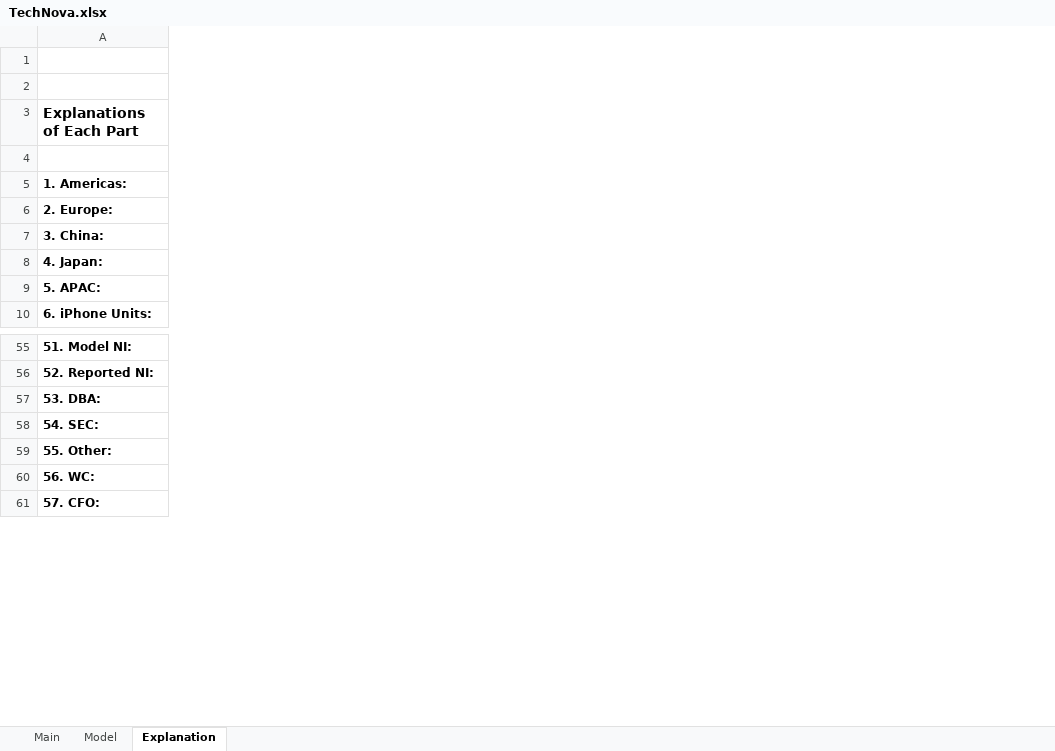
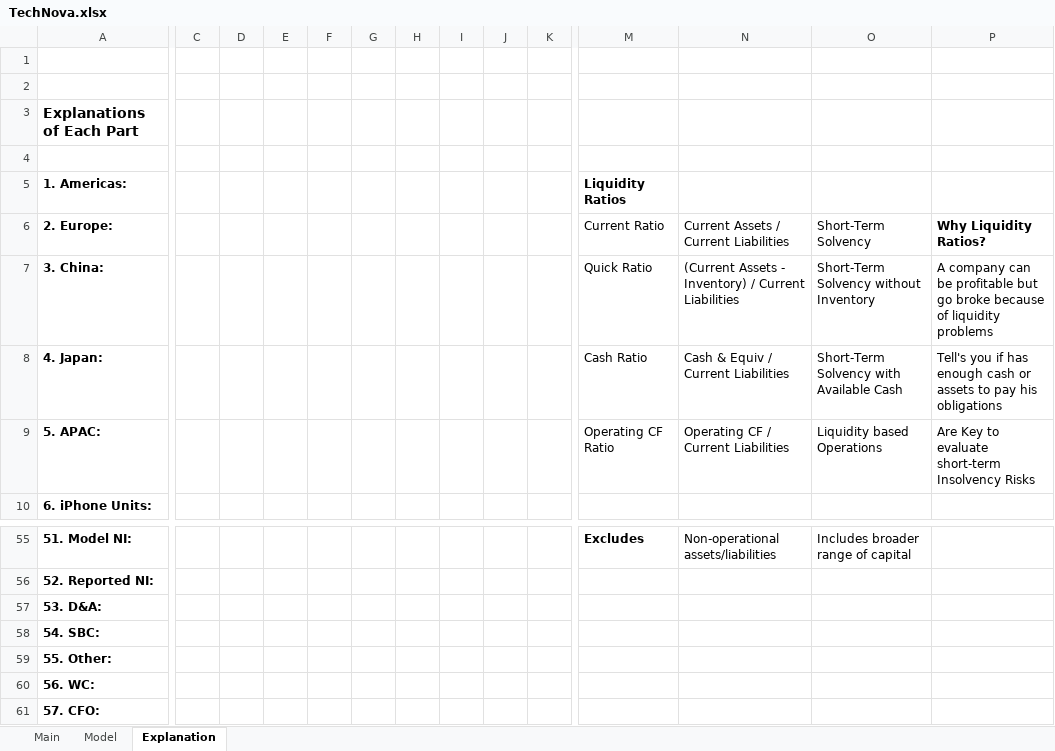
Before and after one commit to maximiliano1997/InvestingFinance-models, an Excel workbook: models/simulations/TechNova.xlsx, sheet Explanation, drawn as a sheet; only a part is shown, gaps mark what is left out; values as stored, in another font and other column widths than the file's, no borders; removed rows and columns are numbered as before the commit, all else as after; rows hold the shown columns only; the diff covers the shown part only; the diff names each change by its address in the sheet, - before the commit and + after, or states it on an @@ line.

Commit message:
Added... solvency, liquidity, price ratios, Margins, y/y & profitability % data

```diff
--- a/models/simulations/TechNova.xlsx (sheet Explanation)
+++ b/models/simulations/TechNova.xlsx (sheet Explanation)
+column C, empty
+column D, empty
+column E, empty
+column F, empty
+column G, empty
+column H, empty
+column I, empty
+column J, empty
+column K, empty
+column M, rows 5-9: Liquidity Ratios | Current Ratio | Quick Ratio | Cash Ratio | Operating CF Ratio; row 55: Excludes
+column N, rows 6-9: Current Assets / Current Liabilities | (Current Assets - Inventory) / Current Liabilities | Cash & Equiv / Current Liabilities | Operating CF / Current Liabilities; row 55: Non-operational assets/liabilities
+column O, rows 6-9: Short-Term Solvency | Short-Term Solvency without Inventory | Short-Term Solvency with Available Cash | Liquidity based Operations; row 55: Includes broader range of capital
+column P, rows 6-9: Why Liquidity Ratios? | A company can be profitable but go broke because of liquidity problems | Tell's you if has enough cash or assets to pay his obligations | Are Key to evaluate short-term Insolvency Risks
-A57: 53. DBA:
+A57: 53. D&A:
-row 58: 54. SEC:
+row 58: 54. SBC:
```
Also changed, not shown: 1 added column elsewhere in this sheet, sheet Model, sheet Main, formulas that keep their value.
